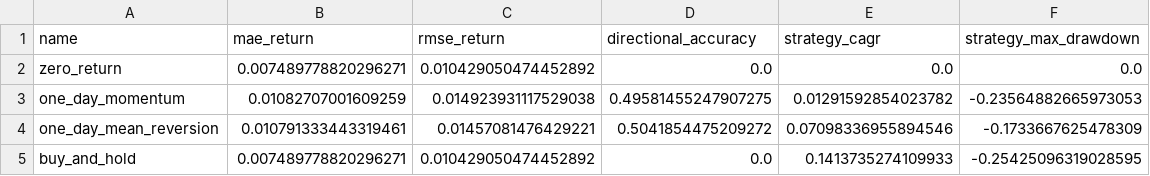
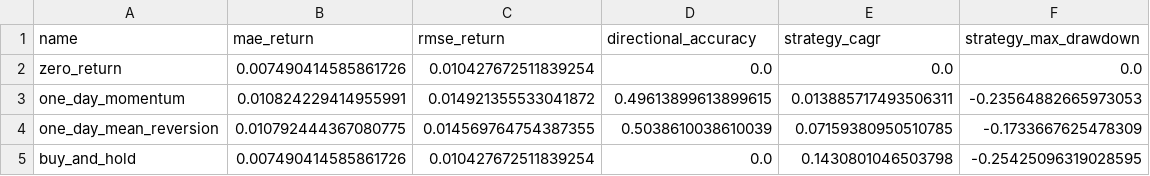
Before and after one commit to rbarrios815/rfup-public-market-signal-lab, a CSV file: docs/data/benchmarks.csv, drawn as a sheet.

```diff
--- a/docs/data/benchmarks.csv
+++ b/docs/data/benchmarks.csv
@@ -1,5 +1,5 @@
 name,mae_return,rmse_return,directional_accuracy,strategy_cagr,strategy_max_drawdown
-zero_return,0.007489778820296271,0.010429050474452892,0.0,0.0,0.0
-one_day_momentum,0.01082707001609259,0.014923931117529038,0.49581455247907275,0.01291592854023782,-0.23564882665973053
-one_day_mean_reversion,0.010791333443319461,0.01457081476429221,0.5041854475209272,0.07098336955894546,-0.1733667625478309
-buy_and_hold,0.007489778820296271,0.010429050474452892,0.0,0.1413735274109933,-0.25425096319028595
+zero_return,0.007490414585861726,0.010427672511839254,0.0,0.0,0.0
+one_day_momentum,0.010824229414955991,0.014921355533041872,0.49613899613899615,0.013885717493506311,-0.23564882665973053
+one_day_mean_reversion,0.010792444367080775,0.014569764754387355,0.5038610038610039,0.07159380950510785,-0.1733667625478309
+buy_and_hold,0.007490414585861726,0.010427672511839254,0.0,0.1430801046503798,-0.25425096319028595
```
Also changed, not shown: docs/data/ablation.csv, docs/data/backtest.csv, 5 other files.
